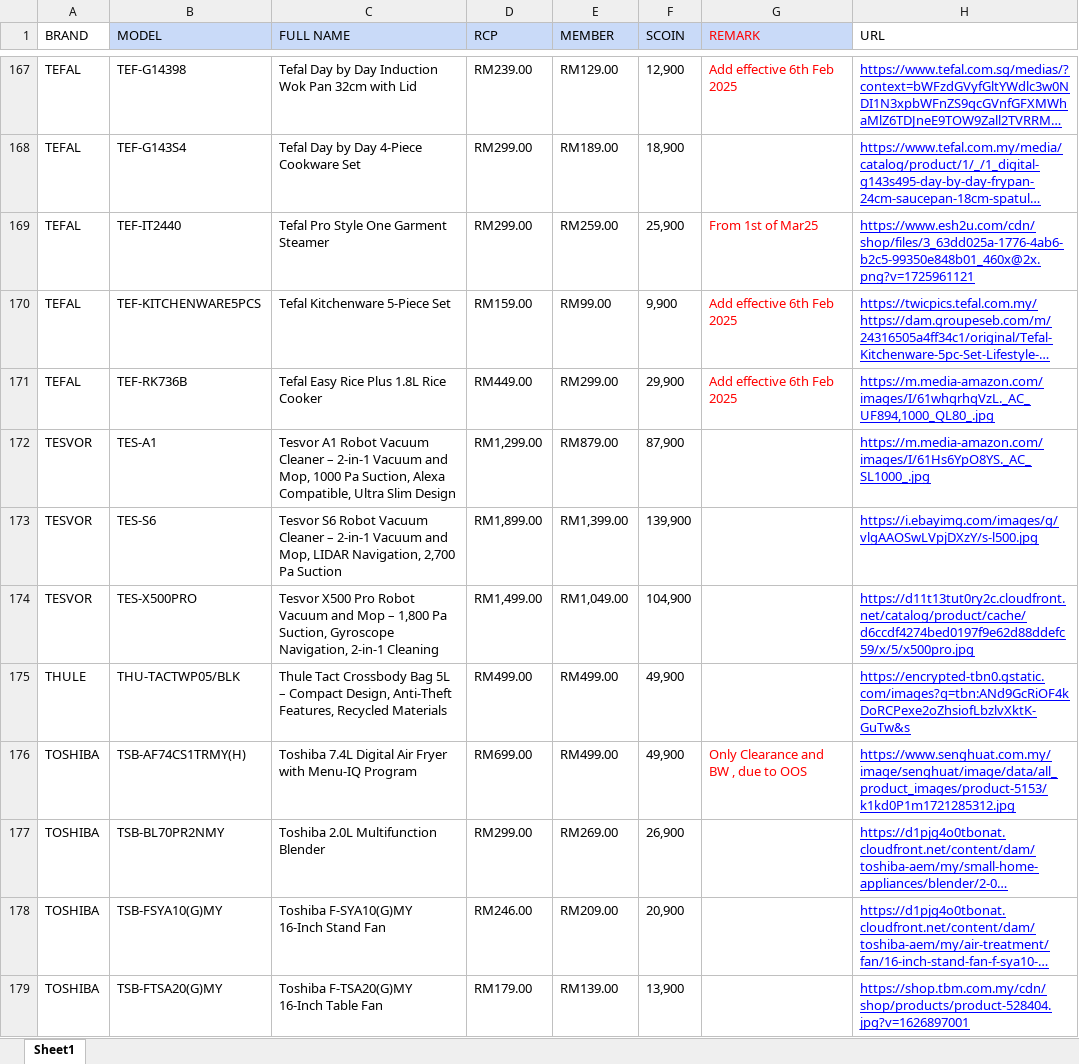
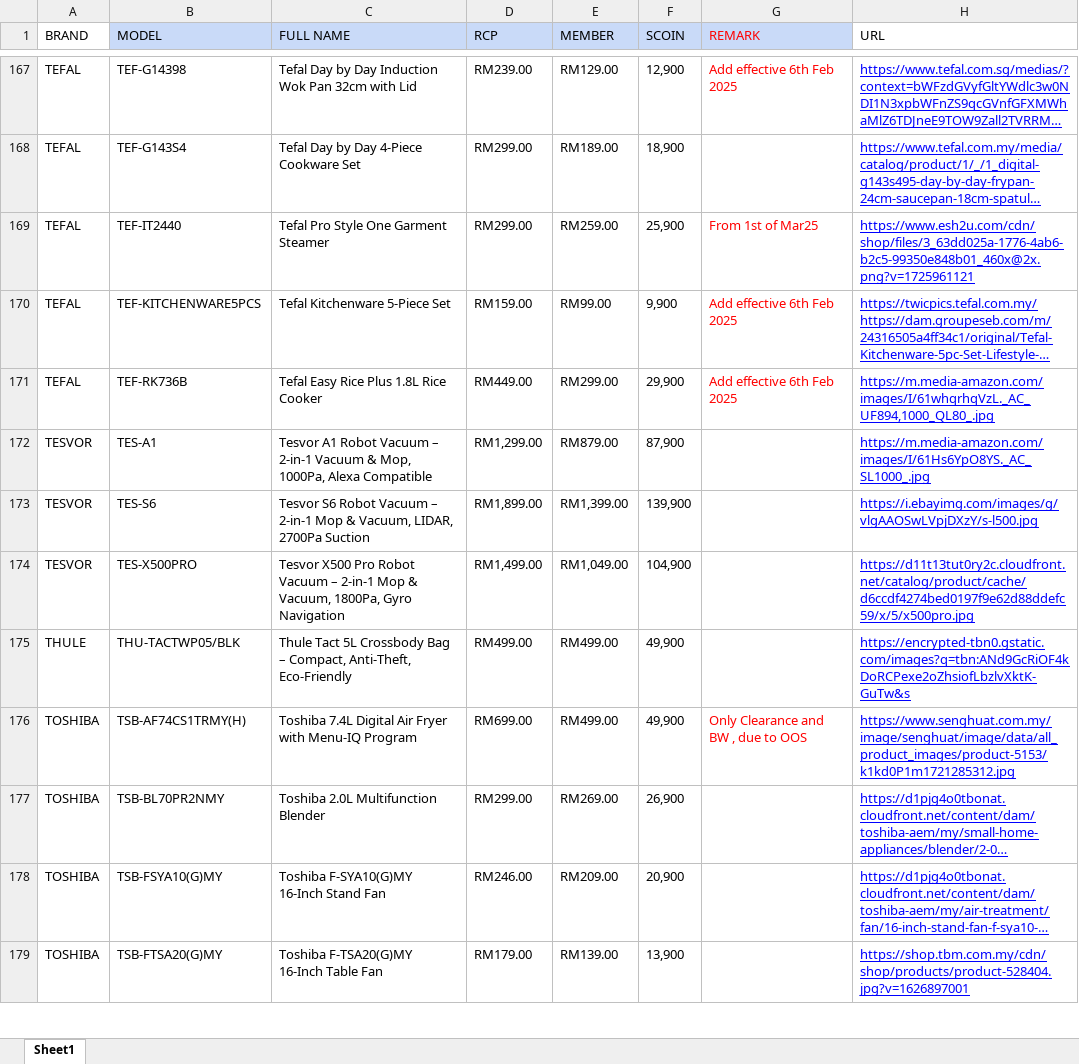
Before and after one commit to senhengtemerloh/rewards, an Excel workbook: data.xlsx, sheet Sheet1, drawn as a sheet; only a part is shown, gaps mark what is left out; long unchanged cells end in …; values as stored, in another font and other column widths than the file's, no borders; conditional formats not drawn; the diff covers the shown part only; the diff names each change by its address in the sheet, - before the commit and + after, or states it on an @@ line.

```diff
--- a/data.xlsx (sheet Sheet1)
+++ b/data.xlsx (sheet Sheet1)
-C172 (FULL NAME): …Robot Vacuum Cleaner – 2-in-1 Vacuum and Mop, 1000 Pa Suction, Alexa Compatible, Ultra Slim Design
+C172 (FULL NAME): …Robot Vacuum – 2-in-1 Vacuum & Mop, 1000Pa, Alexa Compatible
-C173 (FULL NAME): …Robot Vacuum Cleaner – 2-in-1 Vacuum and Mop, LIDAR Navigation, 2,700 Pa Suction
+C173 (FULL NAME): …Robot Vacuum – 2-in-1 Mop & Vacuum, LIDAR, 2700Pa Suction
-C174 (FULL NAME): …Robot Vacuum and Mop – 1,800 Pa Suction, Gyroscope Navigation, 2-in-1 Cleaning
+C174 (FULL NAME): …Robot Vacuum – 2-in-1 Mop & Vacuum, 1800Pa, Gyro Navigation
-C175 (FULL NAME): Thule Tact Crossbody Bag 5L – Compact Design, Anti-Theft Features, Recycled Materials
+C175 (FULL NAME): Thule Tact 5L Crossbody Bag – Compact, Anti-Theft, Eco-Friendly
```
Also changed, not shown: 1 added row and 45 edited cells elsewhere in this sheet.
